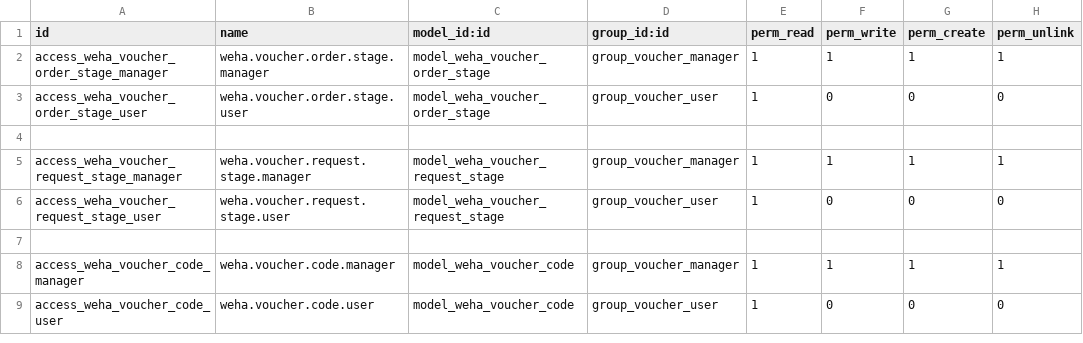
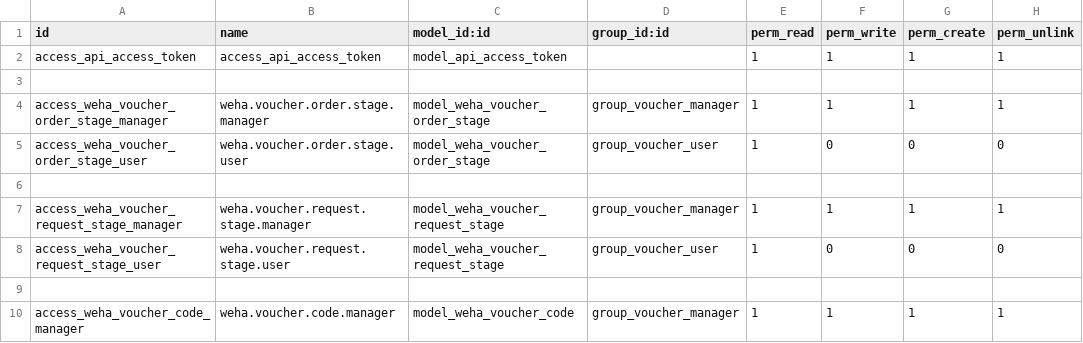
Before and after one commit to wahhid/weha_voucher_mgmt, a CSV file: weha_voucher_mgmt/security/ir.model.access.csv, drawn as a sheet; only a part is shown; the shorter side is filled out with more unchanged rows; the diff covers the shown part only; the diff names each change by its address in the sheet, - before the commit and + after, or states it on an @@ line.

```diff
--- a/weha_voucher_mgmt/security/ir.model.access.csv
+++ b/weha_voucher_mgmt/security/ir.model.access.csv
+row 2: access_api_access_token | access_api_access_token | model_api_access_token |  | 1 | 1 | 1 | 1
+row 3: (empty)
```
Also changed, not shown: 6 added rows, 3 removed rows and 20 edited cells elsewhere in this file, 40 other files.
